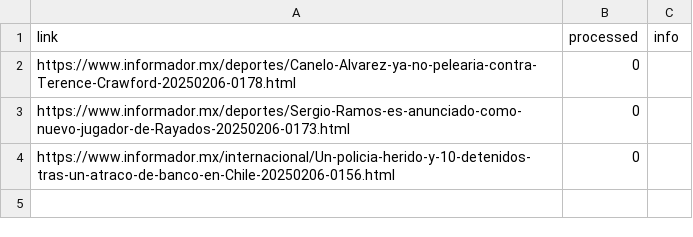
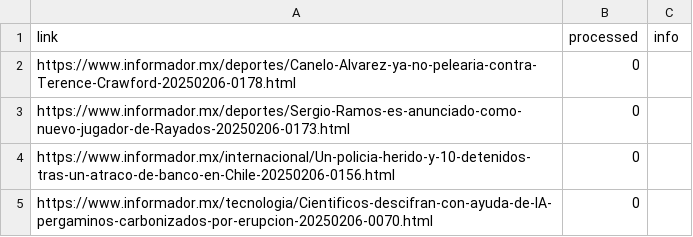
Before and after one commit to andresblnc/ETIUS_REPO, a CSV file: informador_links.csv, drawn as a sheet; the diff names each change by its address in the sheet, - before the commit and + after, or states it on an @@ line.

```diff
--- a/informador_links.csv
+++ b/informador_links.csv
+row 5: https://www.informador.mx/tecnologia/Cientificos-descifran-con-ayuda-de-IA-pergaminos-carbonizados-por-erupcion-20250206-0070.html | 0
```
Also changed, not shown: 1 other file.
